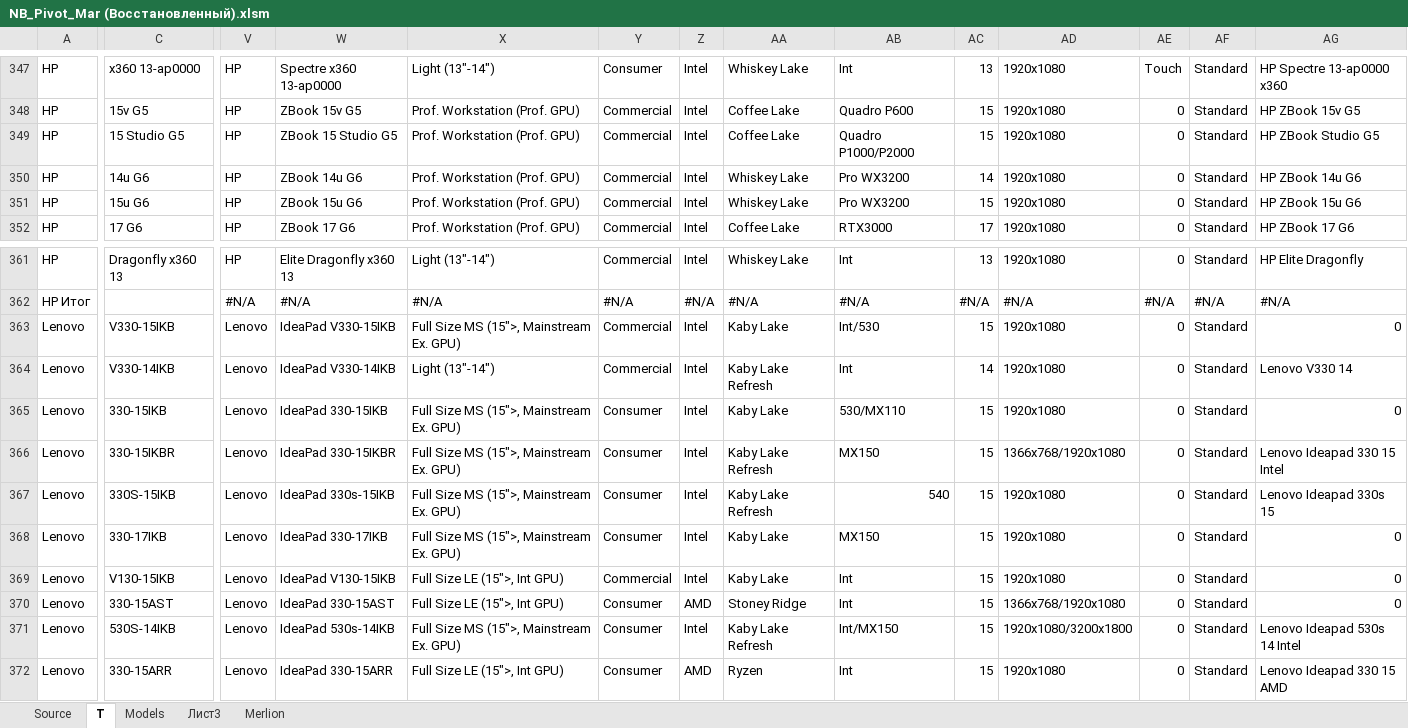
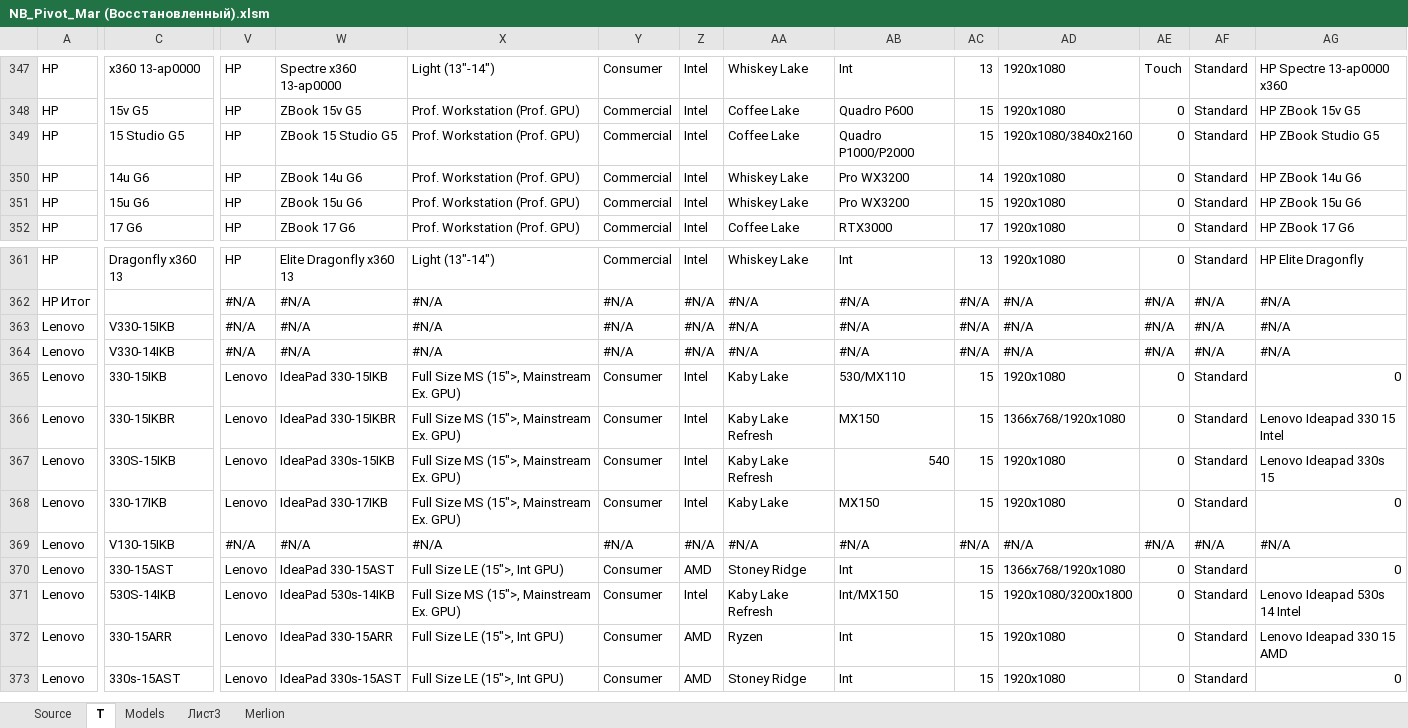
Before and after one commit to shulya403/Ya-parse, an Excel workbook: Prices/Handle_base/NB_Pivot_Mar (Восстановленный).xlsm, sheet T, drawn as a sheet; only a part is shown, gaps mark what is left out; the shorter side is filled out with more unchanged rows; values as stored, in another font and other column widths than the file's, no cell formats; 1 other sheet too large or unreadable and not compared; the diff covers the shown part only; the diff names each change by its address in the sheet, - before the commit and + after, or states it on an @@ line.

```diff
--- a/Prices/Handle_base/NB_Pivot_Mar (Восстановленный).xlsm (sheet T)
+++ b/Prices/Handle_base/NB_Pivot_Mar (Восстановленный).xlsm (sheet T)
-AD349: 1920x1080
+AD349: 1920x1080/3840x2160
-V363:V364: Lenovo
+V363:V364: #N/A
-W363: IdeaPad V330-15IKB
+W363: #N/A
-X363: Full Size MS (15">, Mainstream Ex. GPU)
+X363: #N/A
-Y363:Y364: Commercial
+Y363:Y364: #N/A
-Z363:Z364: Intel
+Z363:Z364: #N/A
-AA363: Kaby Lake
+AA363: #N/A
-AB363: Int/530
+AB363: #N/A
-AC363: 15
+AC363: #N/A
-AD363:AD364: 1920x1080
+AD363:AD364: #N/A
-AE363:AE364: 0
+AE363:AE364: #N/A
-AF363:AF364: Standard
+AF363:AF364: #N/A
-AG363: 0
+AG363: #N/A
-W364: IdeaPad V330-14IKB
+W364: #N/A
-X364: Light (13"-14")
+X364: #N/A
-AA364: Kaby Lake Refresh
+AA364: #N/A
-AB364: Int
+AB364: #N/A
-AC364: 14
+AC364: #N/A
-AG364: Lenovo V330 14
+AG364: #N/A
-V369: Lenovo
+V369: #N/A
-W369: IdeaPad V130-15IKB
+W369: #N/A
-X369: Full Size LE (15">, Int GPU)
+X369: #N/A
-Y369: Commercial
+Y369: #N/A
-Z369: Intel
+Z369: #N/A
-AA369: Kaby Lake
+AA369: #N/A
-AB369: Int
+AB369: #N/A
-AC369: 15
+AC369: #N/A
-AD369: 1920x1080
+AD369: #N/A
-AE369: 0
+AE369: #N/A
-AF369: Standard
+AF369: #N/A
-AG369: 0
+AG369: #N/A
```
Also changed, not shown: 217 edited cells elsewhere in this sheet, cell formats, Prices/Handle_base/Ноутбук-Concat_Prices--May-20--Filled3.xlsx, Prices/Handle_base/Ноутбук_stable.xlsx, 8 other files.
